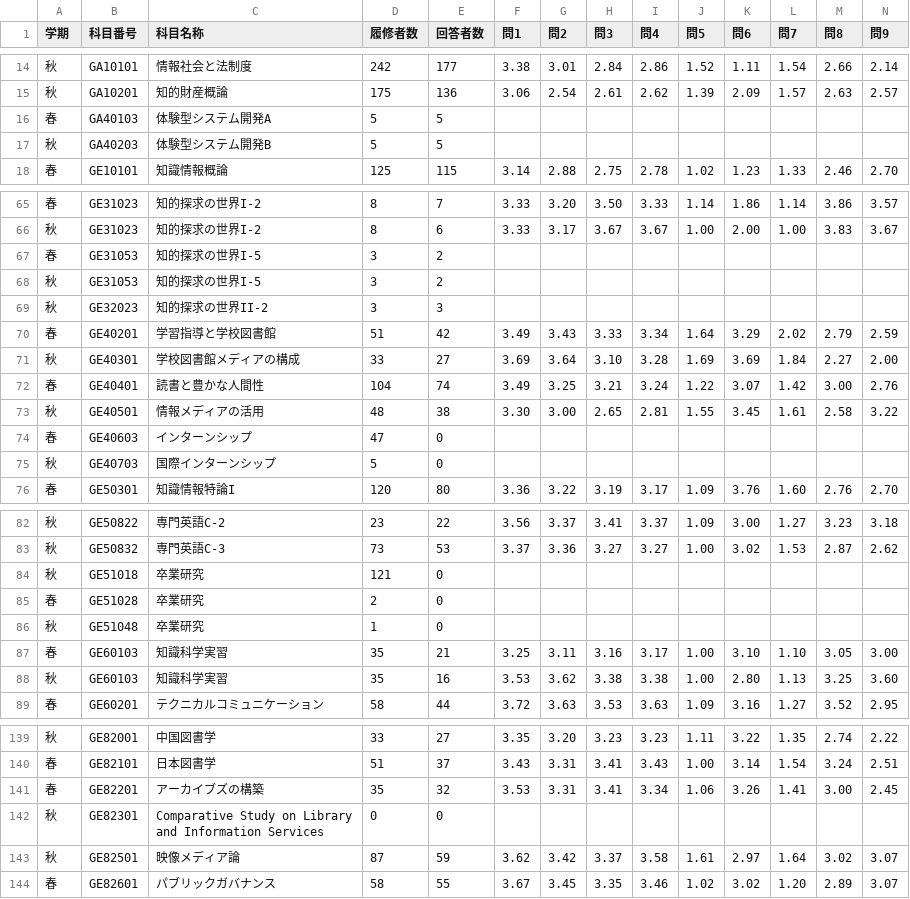
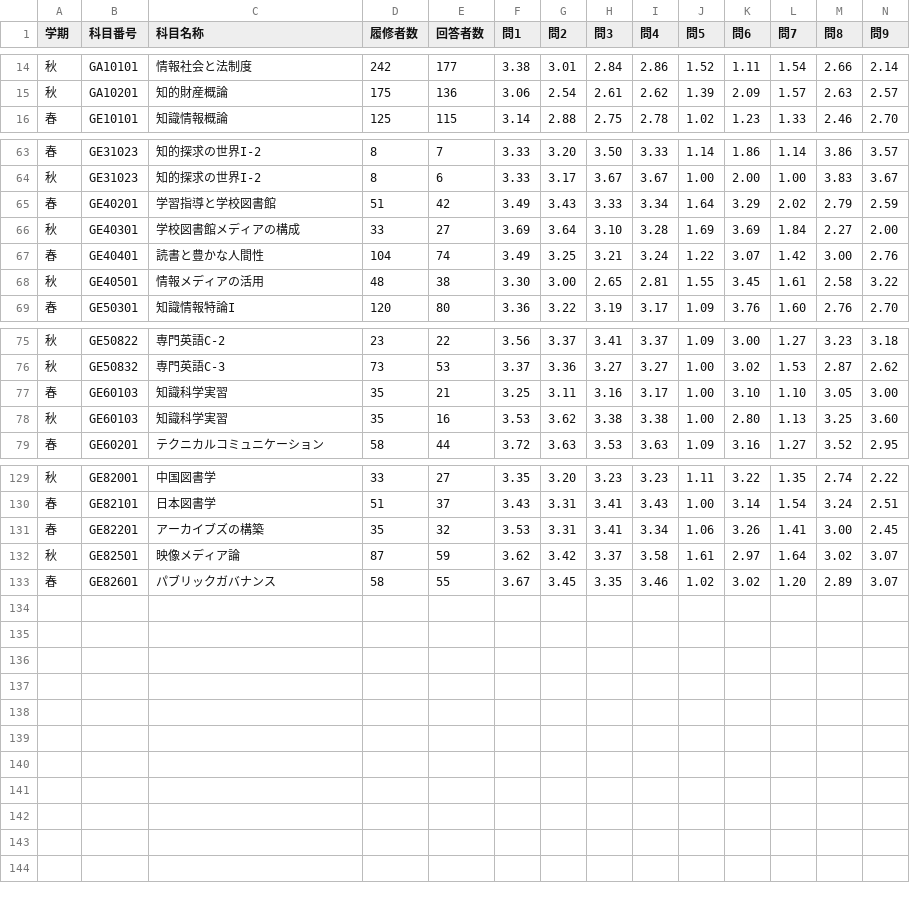
Before and after one commit to eggplants/PdfSyllabusParse, a CSV file: evaluation/csv/Evaluation2016.csv, drawn as a sheet; only a part is shown, gaps mark what is left out; rows hold the shown columns only; ↵ is a line break in a cell; the diff covers the shown part only; the diff names each change by its address in the sheet, - before the commit and + after, or states it on an @@ line.

Commit message:
evaluation formatted

```diff
--- a/evaluation/csv/Evaluation2016.csv
+++ b/evaluation/csv/Evaluation2016.csv
-row 16: 春 | GA40103 | 体験型システム開発A | 5 | 5
-row 17: 秋 | GA40203 | 体験型システム開発B | 5 | 5
-row 67: 春 | GE31053 | 知的探求の世界I-5 | 3 | 2
-row 68: 秋 | GE31053 | 知的探求の世界I-5 | 3 | 2
-row 69: 秋 | GE32023 | 知的探求の世界II-2 | 3 | 3
-row 74: 春 | GE40603 | インターンシップ | 47 | 0
-row 75: 秋 | GE40703 | 国際インターンシップ | 5 | 0
-row 84: 秋 | GE51018 | 卒業研究 | 121 | 0
-row 85: 春 | GE51028 | 卒業研究 | 2 | 0
-row 86: 秋 | GE51048 | 卒業研究 | 1 | 0
-row 142: 秋 | GE82301 | Comparative Study on Library ↵ and Information Services | 0 | 0
```
Also changed, not shown: 1 edited cell elsewhere in this file, evaluation/csv/Evaluation2014.csv, evaluation/csv/Evaluation2015.csv, 2 other files.
